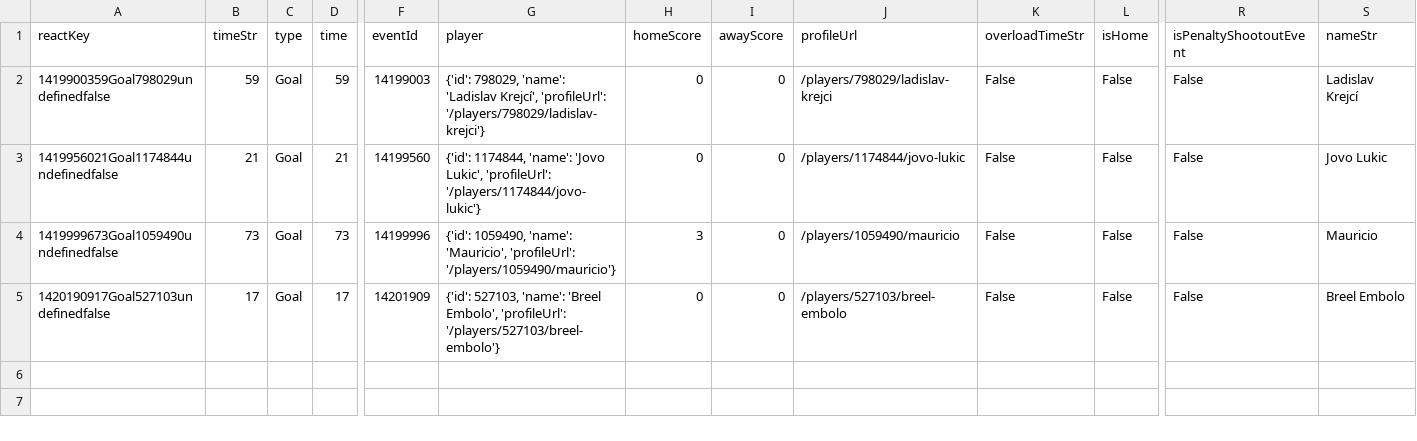
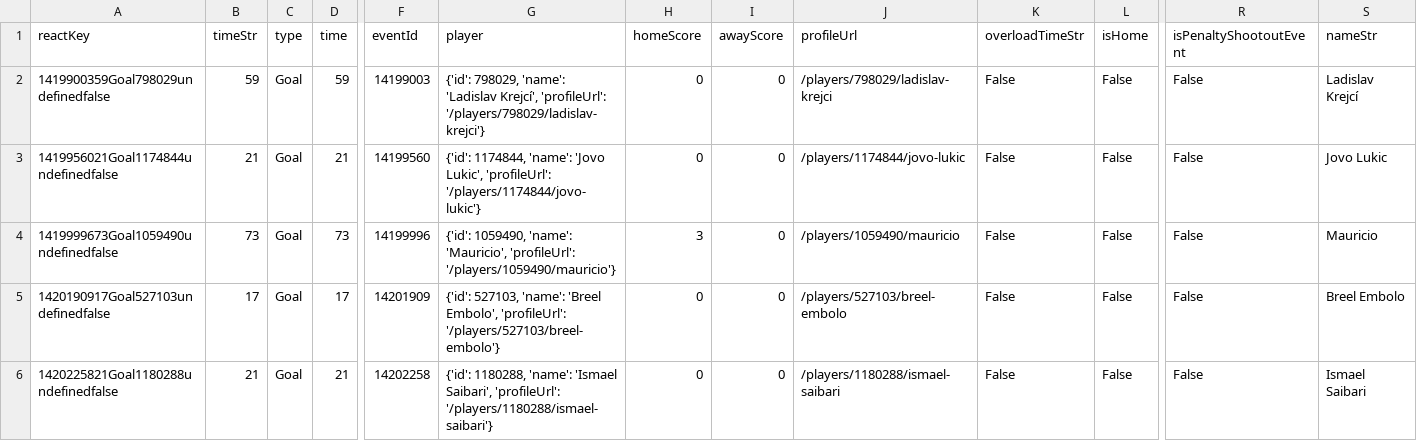
Before and after one commit to bolaxel/wcup26, a CSV file: goals/csv/awayScorers.csv, drawn as a sheet; only a part is shown, gaps mark what is left out; rows hold the shown columns only; the diff names each change by its address in the sheet, - before the commit and + after, or states it on an @@ line.

```diff
--- a/goals/csv/awayScorers.csv
+++ b/goals/csv/awayScorers.csv
+row 6: 1420225821Goal1180288undefinedfalse | 21 | Goal | 21 | 14202258 | {'id': 1180288, 'name': 'Ismael Saibari', 'profileUrl': '/players/1180288/ismael-saibari'} | 0 | 0 | /players/1180288/ismael-saibari | False | False | False | Ismael Saibari
```
Also changed, not shown: goals/csv/homeScorers.csv, matchStats/csv/fotmob_match_stats.csv, 4 other files.
